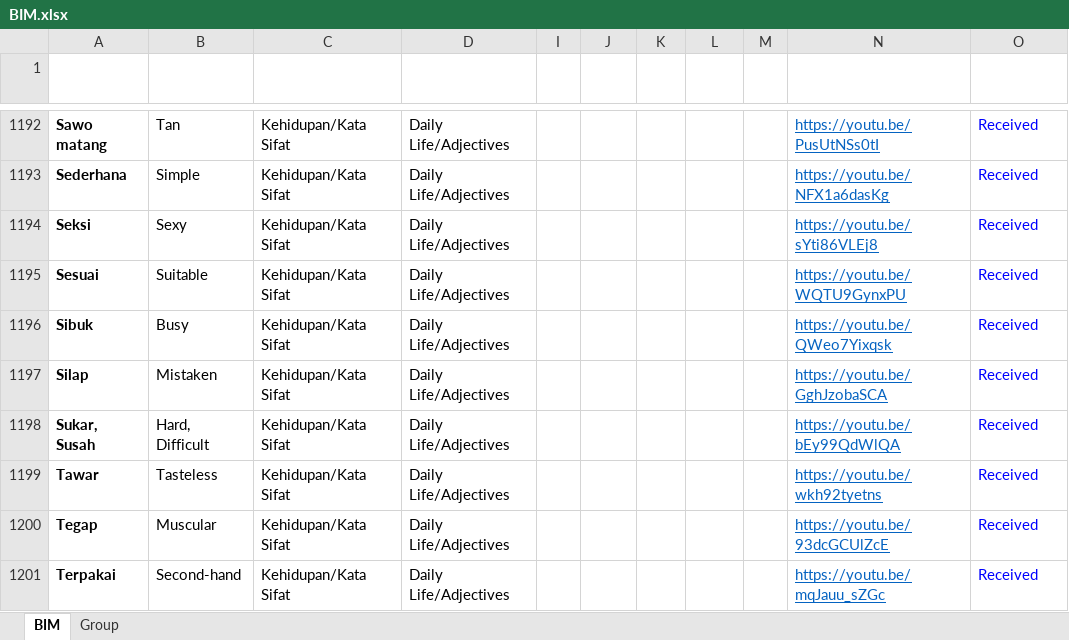
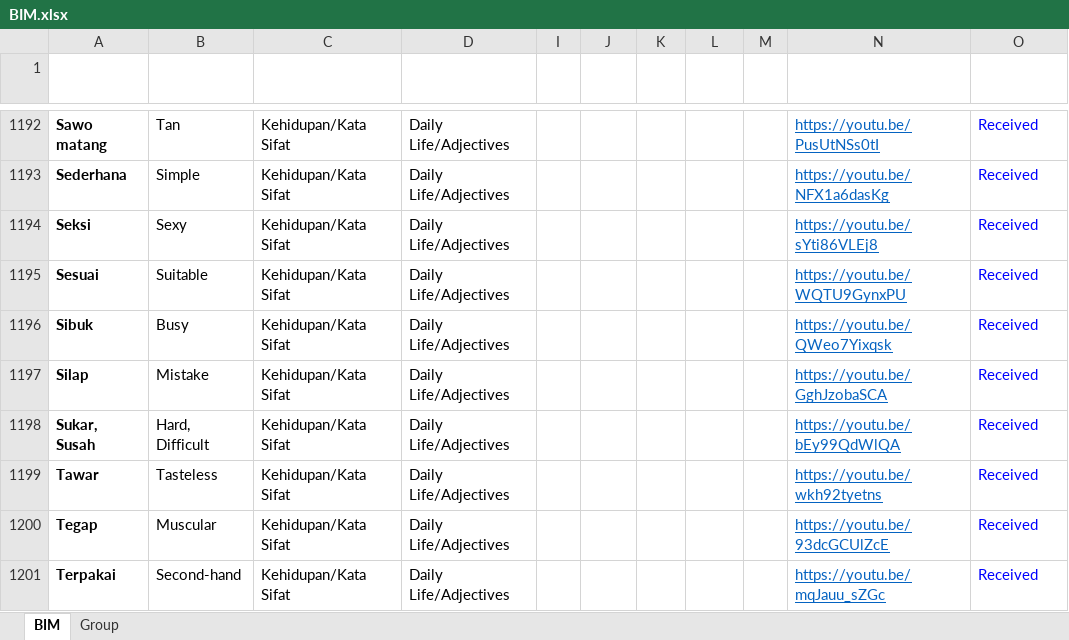
Before and after one commit to malaysiafederationofthedeaf/ggb-mfd-project, an Excel workbook: public/assets/BIM.xlsx, sheet BIM, drawn as a sheet; only a part is shown, gaps mark what is left out; values as stored, in another font and other column widths than the file's, no borders; charts and pictures and conditional formats and table styles not drawn; the diff names each change by its address in the sheet, - before the commit and + after, or states it on an @@ line.

Commit message:
update BIM Sheet mistake

```diff
--- a/public/assets/BIM.xlsx (sheet BIM)
+++ b/public/assets/BIM.xlsx (sheet BIM)
-B1197 (Word): Mistaken
+B1197 (Word): Mistake
```
